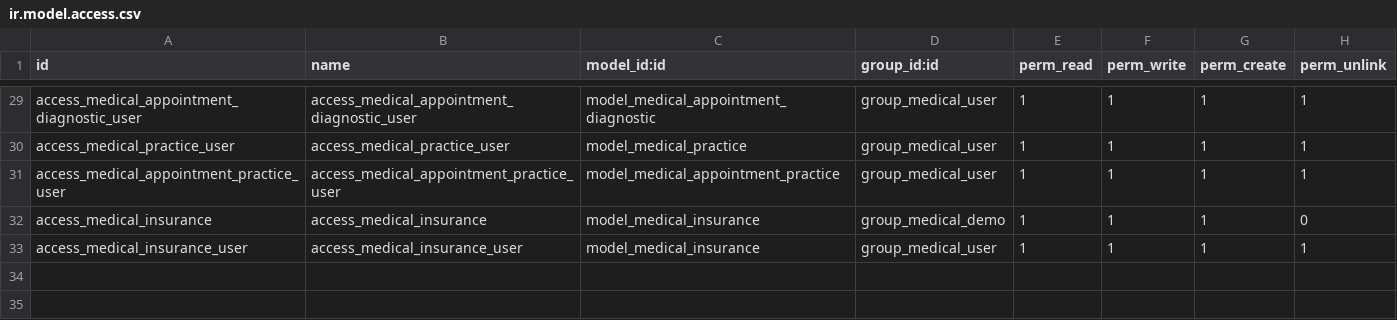
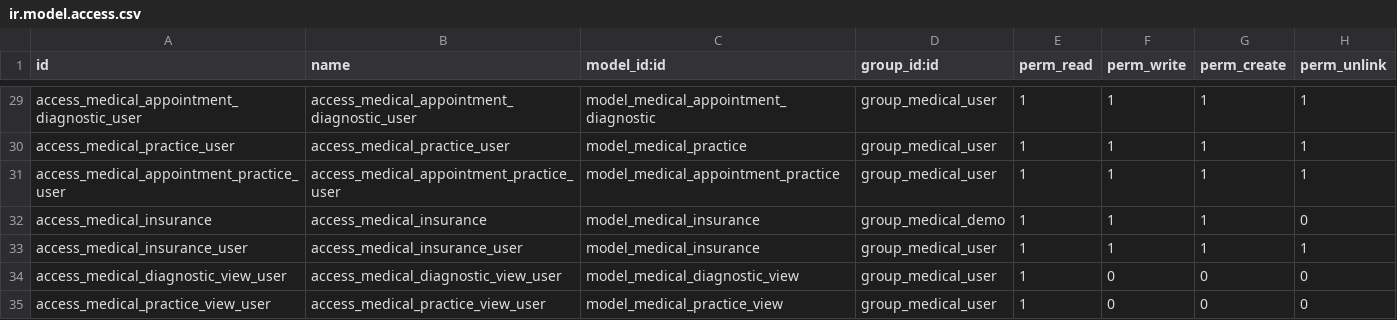
Before and after one commit to regaby/huerta-grafica, a CSV file: medical/security/ir.model.access.csv, drawn as a sheet; only a part is shown, gaps mark what is left out; the diff names each change by its address in the sheet, - before the commit and + after, or states it on an @@ line.

Commit message:
[UPD] medical: se agregan vistas practice y diagnostic.

```diff
--- a/medical/security/ir.model.access.csv
+++ b/medical/security/ir.model.access.csv
+row 34: access_medical_diagnostic_view_user | access_medical_diagnostic_view_user | model_medical_diagnostic_view | group_medical_user | 1 | 0 | 0 | 0
+row 35: access_medical_practice_view_user | access_medical_practice_view_user | model_medical_practice_view | group_medical_user | 1 | 0 | 0 | 0
```
Also changed, not shown: 9 other files.
